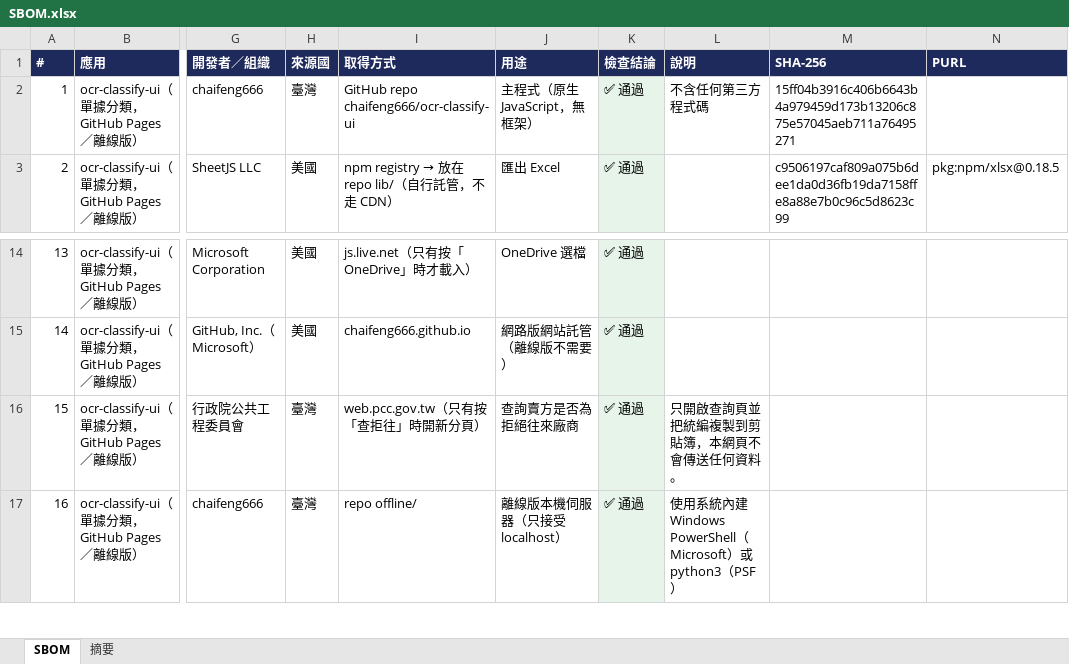
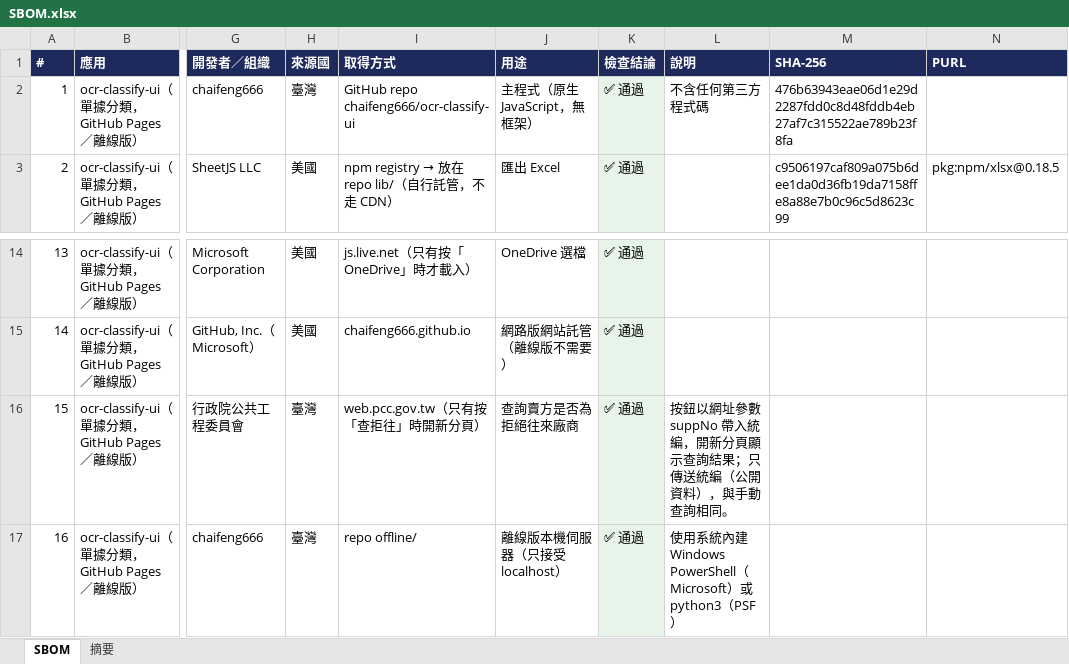
Before and after one commit to chaifeng666/ocr-classify-ui, an Excel workbook: sbom/SBOM.xlsx, sheet SBOM, drawn as a sheet; only a part is shown, gaps mark what is left out; values as stored, in another font and other column widths than the file's, no borders; the diff names each change by its address in the sheet, - before the commit and + after, or states it on an @@ line.

```diff
--- a/sbom/SBOM.xlsx (sheet SBOM)
+++ b/sbom/SBOM.xlsx (sheet SBOM)
-M2 (SHA-256): 15ff04b3916c406b6643b4a979459d173b13206c875e57045aeb711a76495271
+M2 (SHA-256): 476b63943eae06d1e29d2287fdd0c8d48fddb4eb27af7c315522ae789b23f8fa
-L16 (說明): 只開啟查詢頁並把統編複製到剪貼簿，本網頁不會傳送任何資料。
+L16 (說明): 按鈕以網址參數 suppNo 帶入統編，開新分頁顯示查詢結果；只傳送統編（公開資料），與手動查詢相同。
```
Also changed, not shown: sheet 摘要, 4 other files.
